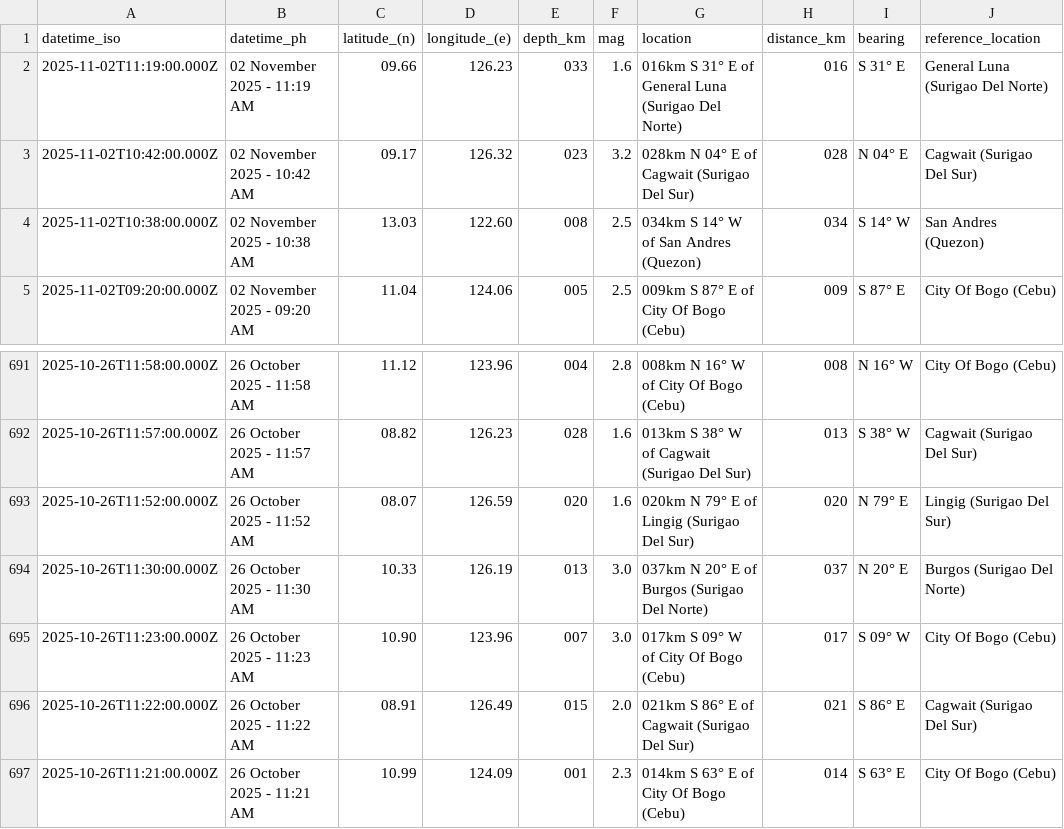
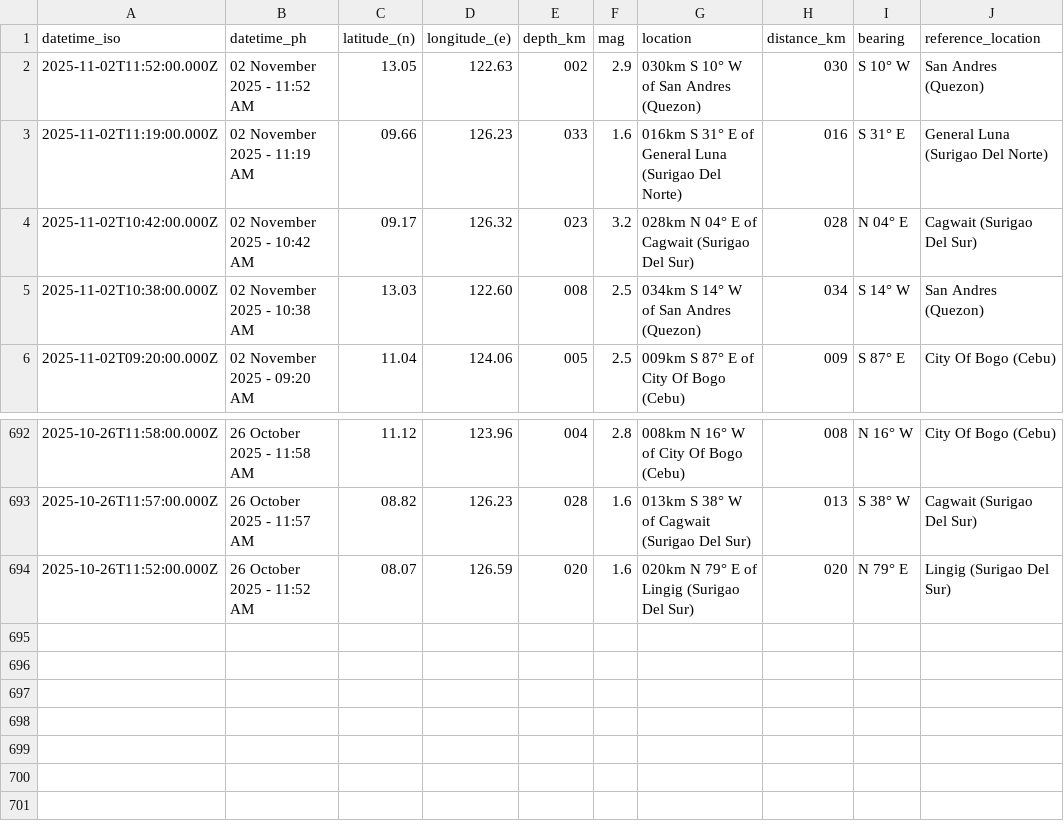
Before and after one commit to chamthesleeptalker/earthquake-tracker, a CSV file: earthquakes_past_7_days.csv, drawn as a sheet; only a part is shown, gaps mark what is left out; removed rows and columns are numbered as before the commit, all else as after; the diff names each change by its address in the sheet, - before the commit and + after, or states it on an @@ line.

```diff
--- a/earthquakes_past_7_days.csv
+++ b/earthquakes_past_7_days.csv
+row 2: 2025-11-02T11:52:00.000Z | 02 November 2025 - 11:52 AM | 13.05 | 122.63 | 002 | 2.9 | 030km S 10° W of San Andres (Quezon) | 030 | S 10° W | San Andres (Quezon)
-row 694: 2025-10-26T11:30:00.000Z | 26 October 2025 - 11:30 AM | 10.33 | 126.19 | 013 | 3.0 | 037km N 20° E of Burgos (Surigao Del Norte) | 037 | N 20° E | Burgos (Surigao Del Norte)
-row 695: 2025-10-26T11:23:00.000Z | 26 October 2025 - 11:23 AM | 10.90 | 123.96 | 007 | 3.0 | 017km S 09° W of City Of Bogo (Cebu) | 017 | S 09° W | City Of Bogo (Cebu)
-row 696: 2025-10-26T11:22:00.000Z | 26 October 2025 - 11:22 AM | 08.91 | 126.49 | 015 | 2.0 | 021km S 86° E of Cagwait (Surigao Del Sur) | 021 | S 86° E | Cagwait (Surigao Del Sur)
-row 697: 2025-10-26T11:21:00.000Z | 26 October 2025 - 11:21 AM | 10.99 | 124.09 | 001 | 2.3 | 014km S 63° E of City Of Bogo (Cebu) | 014 | S 63° E | City Of Bogo (Cebu)
```
Also changed, not shown: earthquake_summary_stats.csv, earthquakes.csv, 5 other files.
